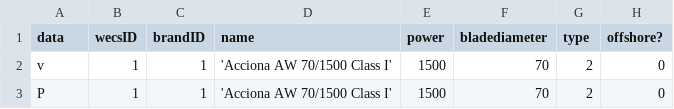
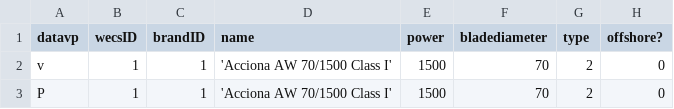
Before and after one commit to Albertolopz04/alopezrolo, a CSV file: 300_wecsdata.csv, drawn as a sheet; only a part is shown; the diff names each change by its address in the sheet, - before the commit and + after, or states it on an @@ line.

Commit message:
Update 300_wecsdata.csv

```diff
--- a/300_wecsdata.csv
+++ b/300_wecsdata.csv
-A1: data
+A1: datavp
```
